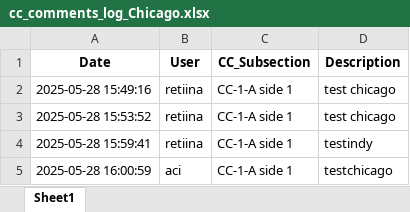
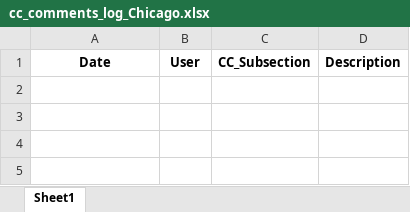
Before and after one commit to Squirrellzy/Repair-Tacker, an Excel workbook: cc_comments_log_Chicago.xlsx, sheet Sheet1, drawn as a sheet; values as stored, in another font and other column widths than the file's, no borders; the diff names each change by its address in the sheet, - before the commit and + after, or states it on an @@ line.

```diff
--- a/cc_comments_log_Chicago.xlsx (sheet Sheet1)
+++ b/cc_comments_log_Chicago.xlsx (sheet Sheet1)
-row 2: 2025-05-28 15:49:16 | retiina | CC-1-A side 1 | test chicago
-row 3: 2025-05-28 15:53:52 | retiina | CC-1-A side 1 | test chicago
-row 4: 2025-05-28 15:59:41 | retiina | CC-1-A side 1 | testindy
-row 5: 2025-05-28 16:00:59 | aci | CC-1-A side 1 | testchicago
```
Also changed, not shown: cc_comments_log_Atlanta.xlsx, cc_comments_log_Indy.xlsx.
